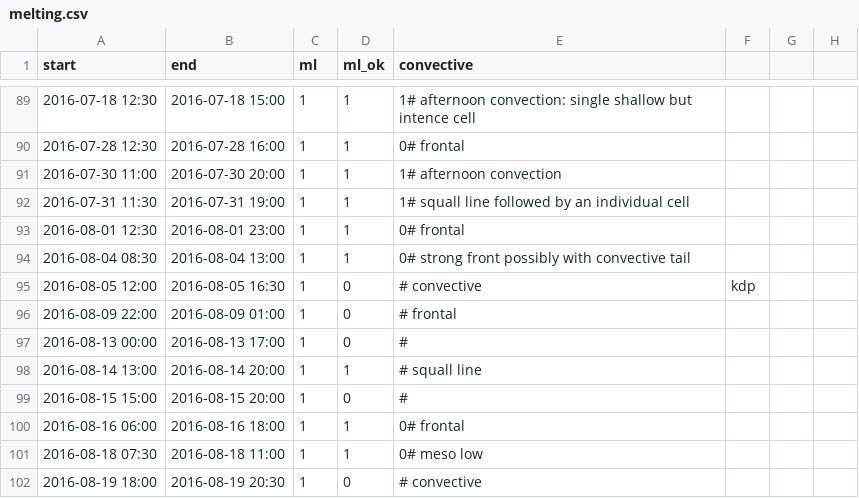
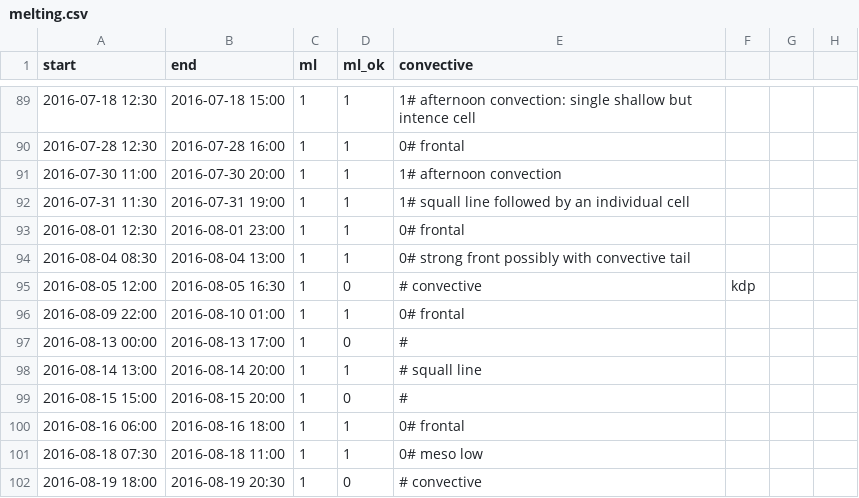
Before and after one commit to juhi24/radcomp, a CSV file: cases/melting.csv, drawn as a sheet; only a part is shown, gaps mark what is left out.

Commit message:
fix a case

```diff
--- a/cases/melting.csv
+++ b/cases/melting.csv
@@ -95,3 +95,3 @@ start,end,ml,ml_ok,convective
 2016-08-05 12:00,2016-08-05 16:30,1,0,# convective, kdp
-2016-08-09 22:00,2016-08-09 01:00,1,0,# frontal
+2016-08-09 22:00,2016-08-10 01:00,1,1,0# frontal
 2016-08-13 00:00,2016-08-13 17:00,1,0,#
```
